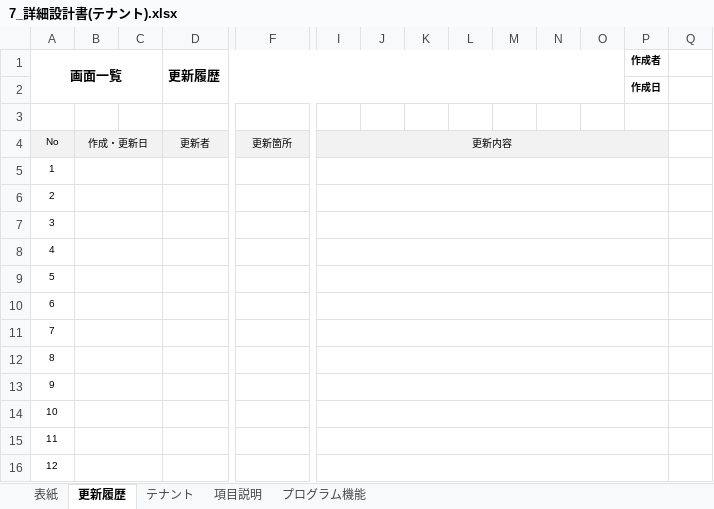
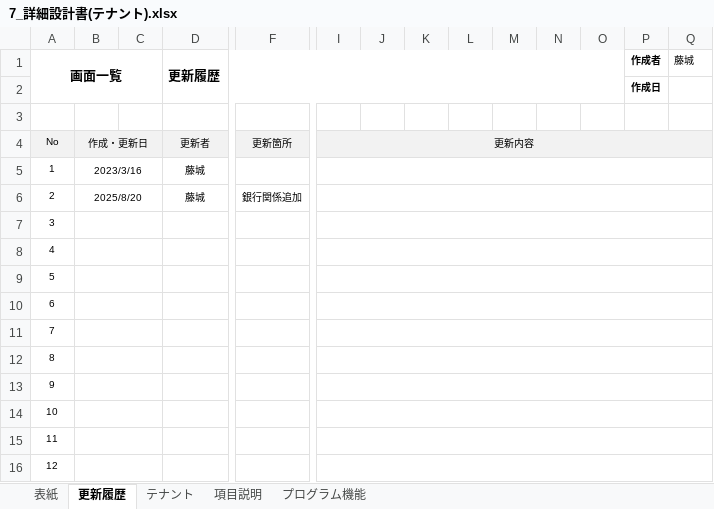
Before and after one commit to SiHimeji/si001, an Excel workbook: 市場_2025改修/詳細設計_2025/7_詳細設計書(テナント).xlsx, sheet 更新履歴, drawn as a sheet; only a part is shown, gaps mark what is left out; values as stored, in another font and other column widths than the file's, no borders; the diff covers the shown part only; the diff names each change by its address in the sheet, - before the commit and + after, or states it on an @@ line.

```diff
--- a/市場_2025改修/詳細設計_2025/7_詳細設計書(テナント).xlsx (sheet 更新履歴)
+++ b/市場_2025改修/詳細設計_2025/7_詳細設計書(テナント).xlsx (sheet 更新履歴)
-Q1: (empty)
+Q1: 藤城
-I4:P4 merged
+I4:Q4 merged
-Q4 fill: none
+Q4 fill: #F2F2F2
-B5: (empty)
+B5: 2023/3/16
-D5:D6 (更新履歴): (empty)
+D5:D6 (更新履歴): 藤城
-I5:P5 merged
+I5:Q5 merged
-B6: (empty)
+B6: 2025/8/20
-F6: (empty)
+F6: 銀行関係追加
-I6:P6 merged
+I6:Q6 merged
-I7:P7 merged
+I7:Q7 merged
-I8:P8 merged
+I8:Q8 merged
-I9:P9 merged
+I9:Q9 merged
-I10:P10 merged
+I10:Q10 merged
-I11:P11 merged
+I11:Q11 merged
-I12:P12 merged
+I12:Q12 merged
-I13:P13 merged
+I13:Q13 merged
-I14:P14 merged
+I14:Q14 merged
-I15:P15 merged
+I15:Q15 merged
-I16:P16 merged
+I16:Q16 merged
```
Also changed, not shown: merged cells elsewhere in this sheet, sheet 項目説明, 市場_2025改修/ソース/HimejiIchibaPg_2025改-V106Base2.xlsm, 市場_2025改修/基本設計_2025/4_画面設計書(徴収簿).xlsx, 17 other files.
